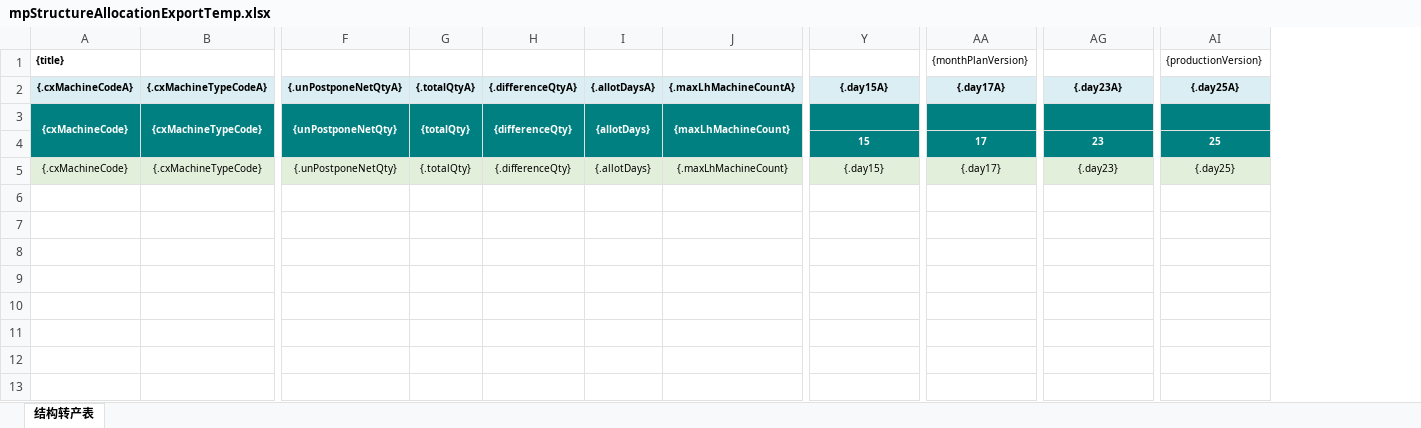
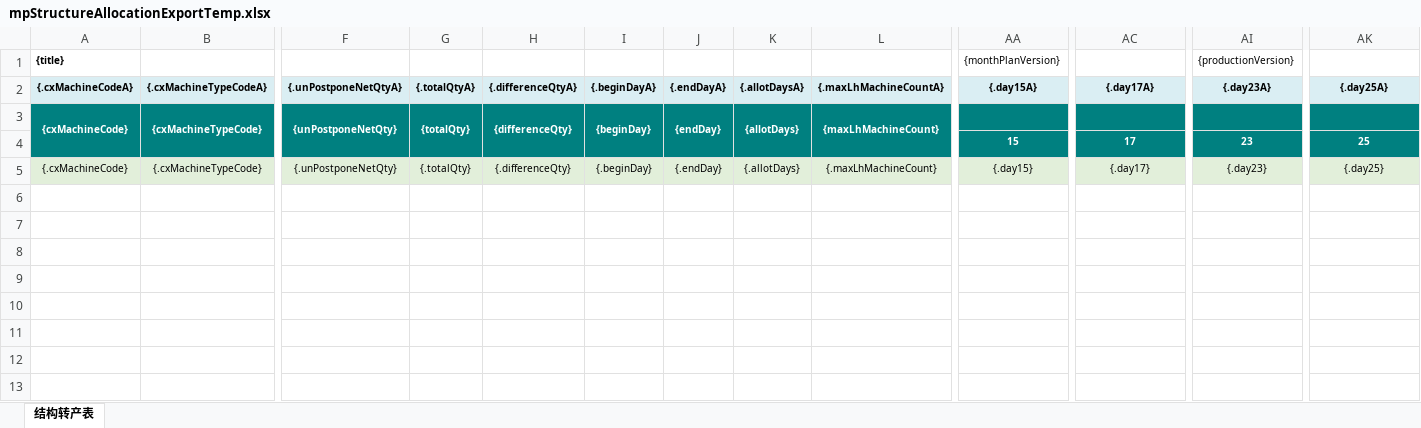
Before and after one commit to Jason0835/aps-lh-parent-gpt, an Excel workbook: APS-Modules/aps-mp/src/main/resources/excelModel/mpStructureAllocationExportTemp.xlsx, sheet 结构转产表, drawn as a sheet; only a part is shown, gaps mark what is left out; values as stored, in another font and other column widths than the file's, no borders; removed rows and columns are numbered as before the commit, all else as after; rows hold the shown columns only; the diff names each change by its address in the sheet, - before the commit and + after, or states it on an @@ line.

Commit message:
结构转产表导入导出模板调整增加开始、结束时间

```diff
--- a/APS-Modules/aps-mp/src/main/resources/excelModel/mpStructureAllocationExportTemp.xlsx (sheet 结构转产表)
+++ b/APS-Modules/aps-mp/src/main/resources/excelModel/mpStructureAllocationExportTemp.xlsx (sheet 结构转产表)
+column I ({.beginDayA}), rows 3-5: {beginDay} |  | {.beginDay}
+column J ({.endDayA}), rows 3-5: {endDay} |  | {.endDay}
-row 1: {title} |  |  |  |  |  |  |  | {monthPlanVersion} |  | {productionVersion}
+row 1: {title} |  |  |  |  |  |  |  |  | {monthPlanVersion} |  | {productionVersion}
```
Also changed, not shown: 1 other file.
